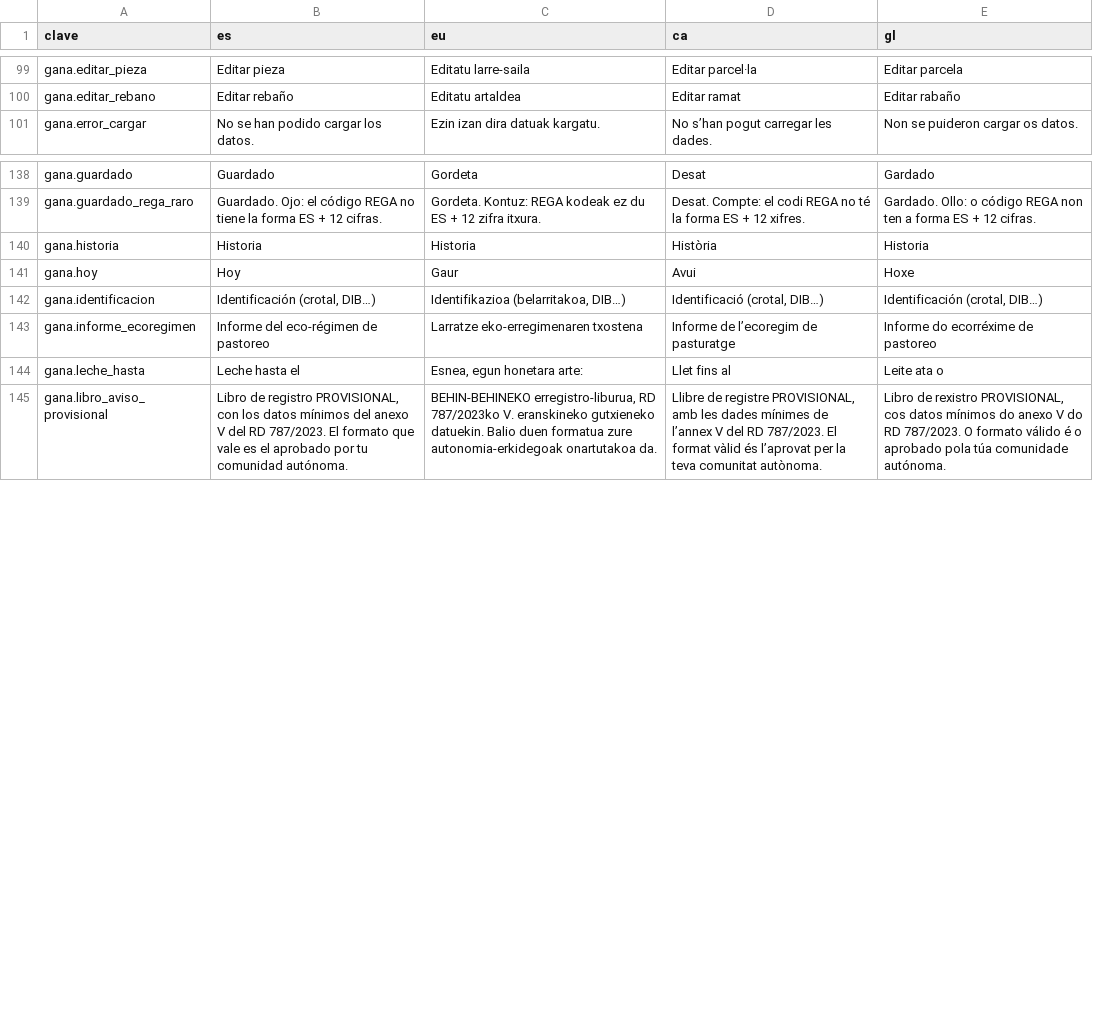
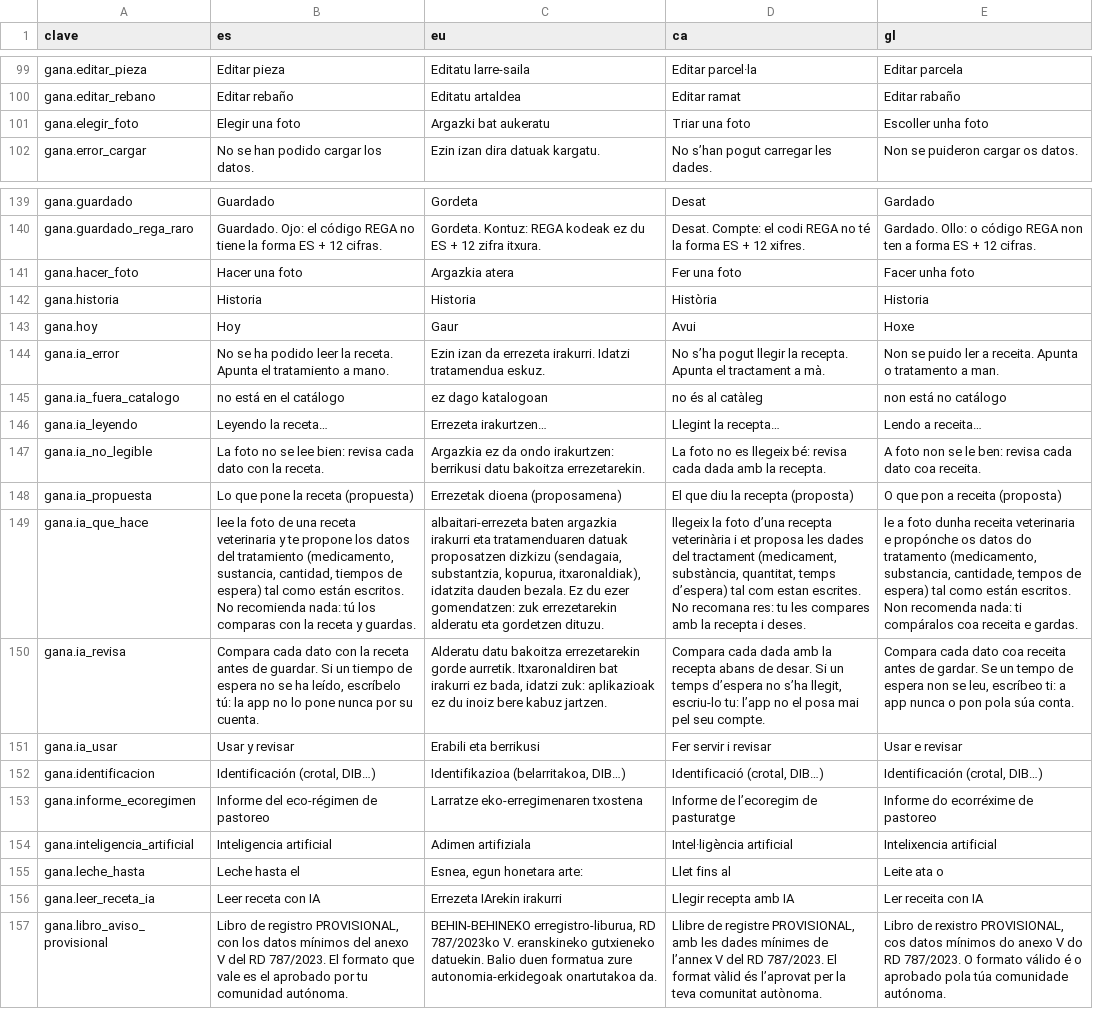
Before and after one commit to JosuIru/nuevo-ser, a CSV file: content/solera/traducciones/ganadera.csv, drawn as a sheet; only a part is shown, gaps mark what is left out; the diff names each change by its address in the sheet, - before the commit and + after, or states it on an @@ line.

```diff
--- a/content/solera/traducciones/ganadera.csv
+++ b/content/solera/traducciones/ganadera.csv
+row 101: gana.elegir_foto | Elegir una foto | Argazki bat aukeratu | Triar una foto | Escoller unha foto
+row 141: gana.hacer_foto | Hacer una foto | Argazkia atera | Fer una foto | Facer unha foto
+row 144: gana.ia_error | No se ha podido leer la receta. Apunta el tratamiento a mano. | Ezin izan da errezeta irakurri. Idatzi tratamendua eskuz. | No s’ha pogut llegir la recepta. Apunta el tractament a mà. | Non se puido ler a receita. Apunta o tratamento a man.
+row 145: gana.ia_fuera_catalogo | no está en el catálogo | ez dago katalogoan | no és al catàleg | non está no catálogo
+row 146: gana.ia_leyendo | Leyendo la receta… | Errezeta irakurtzen… | Llegint la recepta… | Lendo a receita…
+row 147: gana.ia_no_legible | La foto no se lee bien: revisa cada dato con la receta. | Argazkia ez da ondo irakurtzen: berrikusi datu bakoitza errezetarekin. | La foto no es llegeix bé: revisa cada dada amb la recepta. | A foto non se le ben: revisa cada dato coa receita.
+row 148: gana.ia_propuesta | Lo que pone la receta (propuesta) | Errezetak dioena (proposamena) | El que diu la recepta (proposta) | O que pon a receita (proposta)
+row 149: gana.ia_que_hace | lee la foto de una receta veterinaria y te propone los datos del tratamiento (medicamento, sustancia, cantidad, tiempos de espera) tal como están escritos. No recomienda nada: tú los comparas con la receta y guardas. | albaitari-errezeta baten argazkia irakurri eta tratamenduaren datuak proposatzen dizkizu (sendagaia, substantzia, kopurua, itxaronaldiak), idatzita dauden bezala. Ez du ezer gomendatzen: zuk errezetarekin alderatu eta gordetzen dituzu. | llegeix la foto d’una recepta veterinària i et proposa les dades del tractament (medicament, substància, quantitat, temps d’espera) tal com estan escrites. No recomana res: tu les compares amb la recepta i deses. | le a foto dunha receita veterinaria e propónche os datos do tratamento (medicamento, substancia, cantidade, tempos de espera) tal como están escritos. Non recomenda nada: ti compáralos coa receita e gardas.
+row 150: gana.ia_revisa | Compara cada dato con la receta antes de guardar. Si un tiempo de espera no se ha leído, escríbelo tú: la app no lo pone nunca por su cuenta. | Alderatu datu bakoitza errezetarekin gorde aurretik. Itxaronaldiren bat irakurri ez bada, idatzi zuk: aplikazioak ez du inoiz bere kabuz jartzen. | Compara cada dada amb la recepta abans de desar. Si un temps d’espera no s’ha llegit, escriu-lo tu: l’app no el posa mai pel seu compte. | Compara cada dato coa receita antes de gardar. Se un tempo de espera non se leu, escríbeo ti: a app nunca o pon pola súa conta.
+row 151: gana.ia_usar | Usar y revisar | Erabili eta berrikusi | Fer servir i revisar | Usar e revisar
+row 154: gana.inteligencia_artificial | Inteligencia artificial | Adimen artifiziala | Intel·ligència artificial | Intelixencia artificial
+row 156: gana.leer_receta_ia | Leer receta con IA | Errezeta IArekin irakurri | Llegir recepta amb IA | Ler receita con IA
```
Also changed, not shown: 1 other file.
